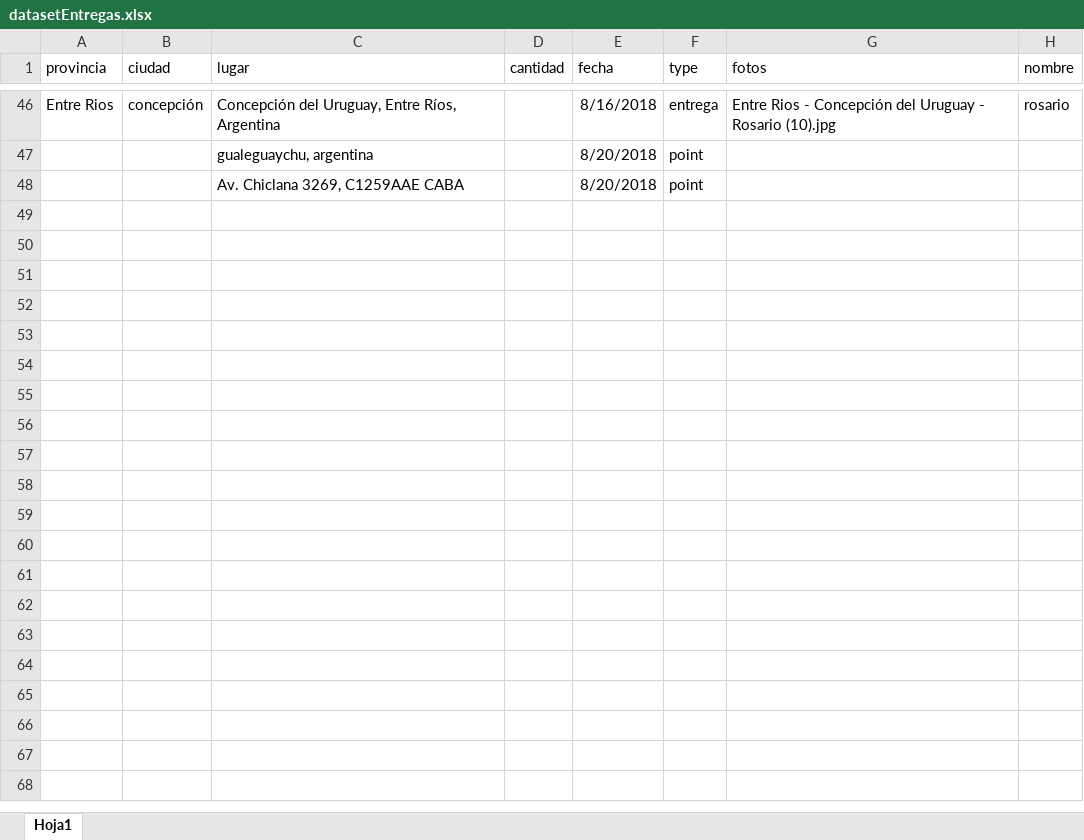
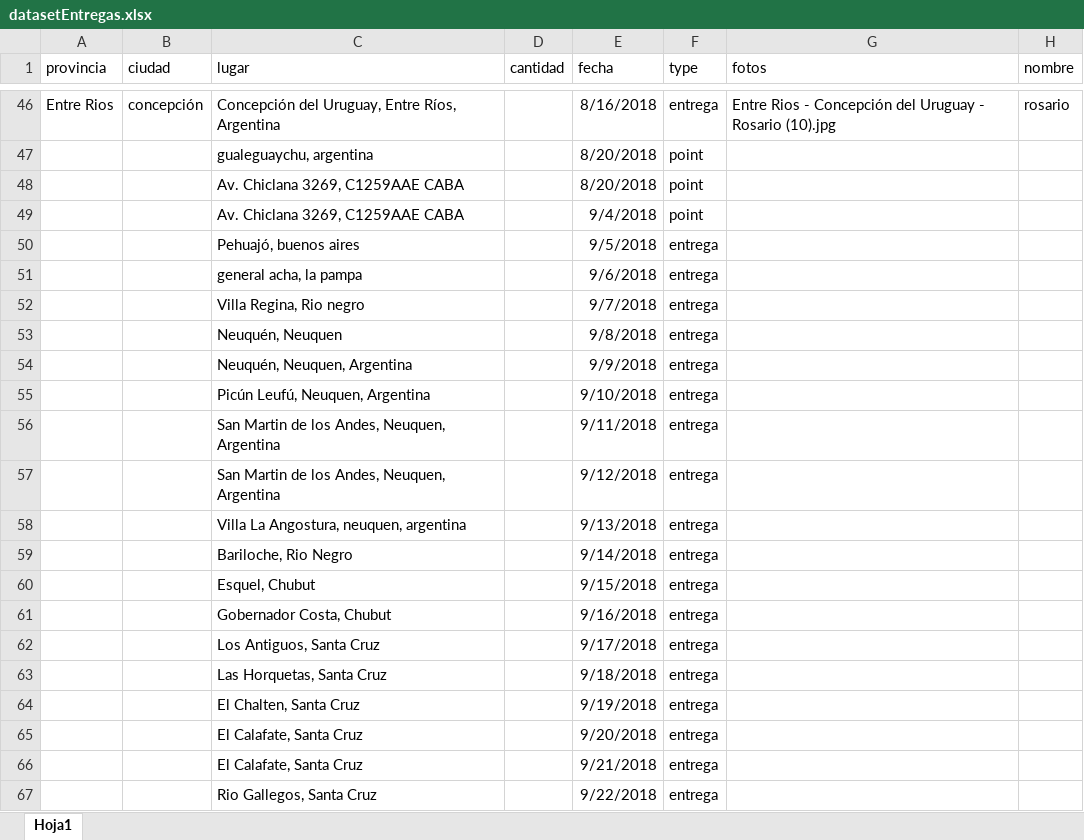
Before and after one commit to TheAtomicLab/AtomicLab.org, an Excel workbook: argentinaton/public/datasetEntregas.xlsx, sheet Hoja1, drawn as a sheet; only a part is shown, gaps mark what is left out; values as stored, in another font and other column widths than the file's, no borders; conditional formats not drawn; the diff covers the shown part only; the diff names each change by its address in the sheet, - before the commit and + after, or states it on an @@ line.

```diff
--- a/argentinaton/public/datasetEntregas.xlsx (sheet Hoja1)
+++ b/argentinaton/public/datasetEntregas.xlsx (sheet Hoja1)
+row 49:  |  | Av. Chiclana 3269, C1259AAE CABA |  | 9/4/2018 | point
+row 50:  |  | Pehuajó, buenos aires |  | 9/5/2018 | entrega
+row 51:  |  | general acha, la pampa |  | 9/6/2018 | entrega
+row 52:  |  | Villa Regina, Rio negro |  | 9/7/2018 | entrega
+row 53:  |  | Neuquén, Neuquen |  | 9/8/2018 | entrega
+row 54:  |  | Neuquén, Neuquen, Argentina |  | 9/9/2018 | entrega
+row 55:  |  | Picún Leufú, Neuquen, Argentina |  | 9/10/2018 | entrega
+row 56:  |  | San Martin de los Andes, Neuquen, Argentina |  | 9/11/2018 | entrega
+row 57:  |  | San Martin de los Andes, Neuquen, Argentina |  | 9/12/2018 | entrega
+row 58:  |  | Villa La Angostura, neuquen, argentina |  | 9/13/2018 | entrega
+row 59:  |  | Bariloche, Rio Negro |  | 9/14/2018 | entrega
+row 60:  |  | Esquel, Chubut |  | 9/15/2018 | entrega
+row 61:  |  | Gobernador Costa, Chubut |  | 9/16/2018 | entrega
+row 62:  |  | Los Antiguos, Santa Cruz |  | 9/17/2018 | entrega
+row 63:  |  | Las Horquetas, Santa Cruz |  | 9/18/2018 | entrega
+row 64:  |  | El Chalten, Santa Cruz |  | 9/19/2018 | entrega
+row 65:  |  | El Calafate, Santa Cruz |  | 9/20/2018 | entrega
+row 66:  |  | El Calafate, Santa Cruz |  | 9/21/2018 | entrega
+row 67:  |  | Rio Gallegos, Santa Cruz |  | 9/22/2018 | entrega
```
Also changed, not shown: 16 added rows and cell formats elsewhere in this sheet, 4 other files.
